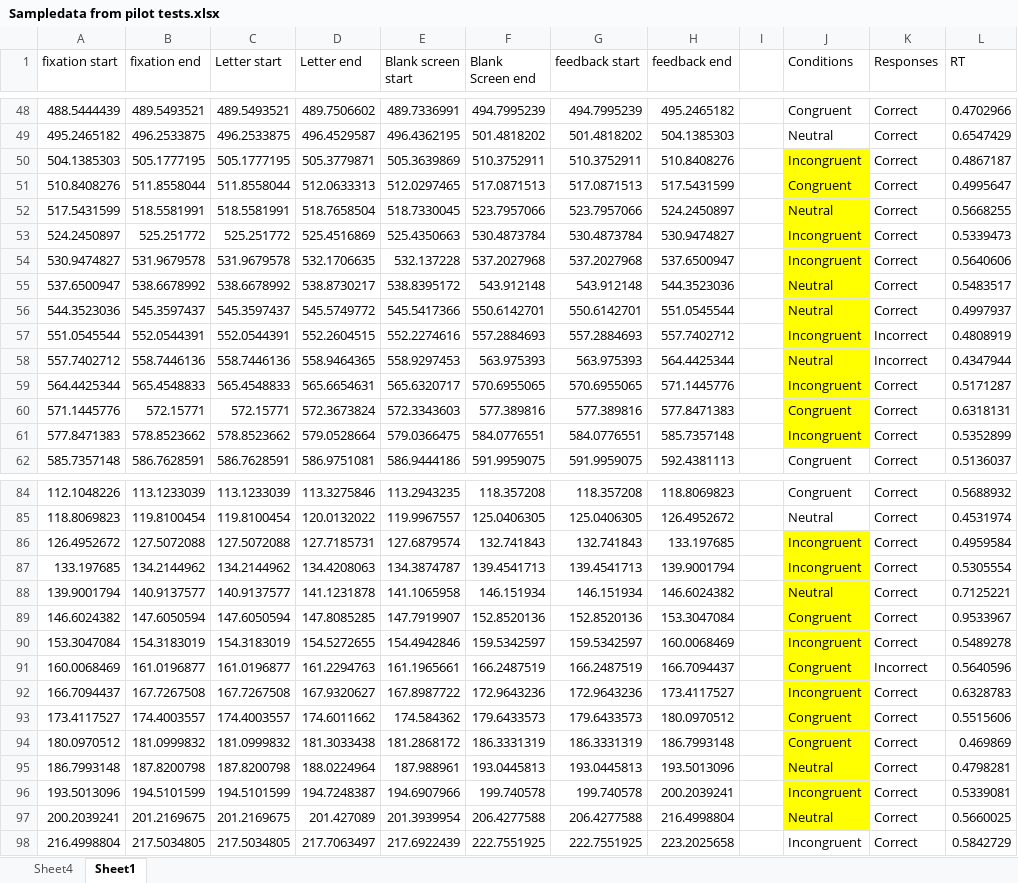
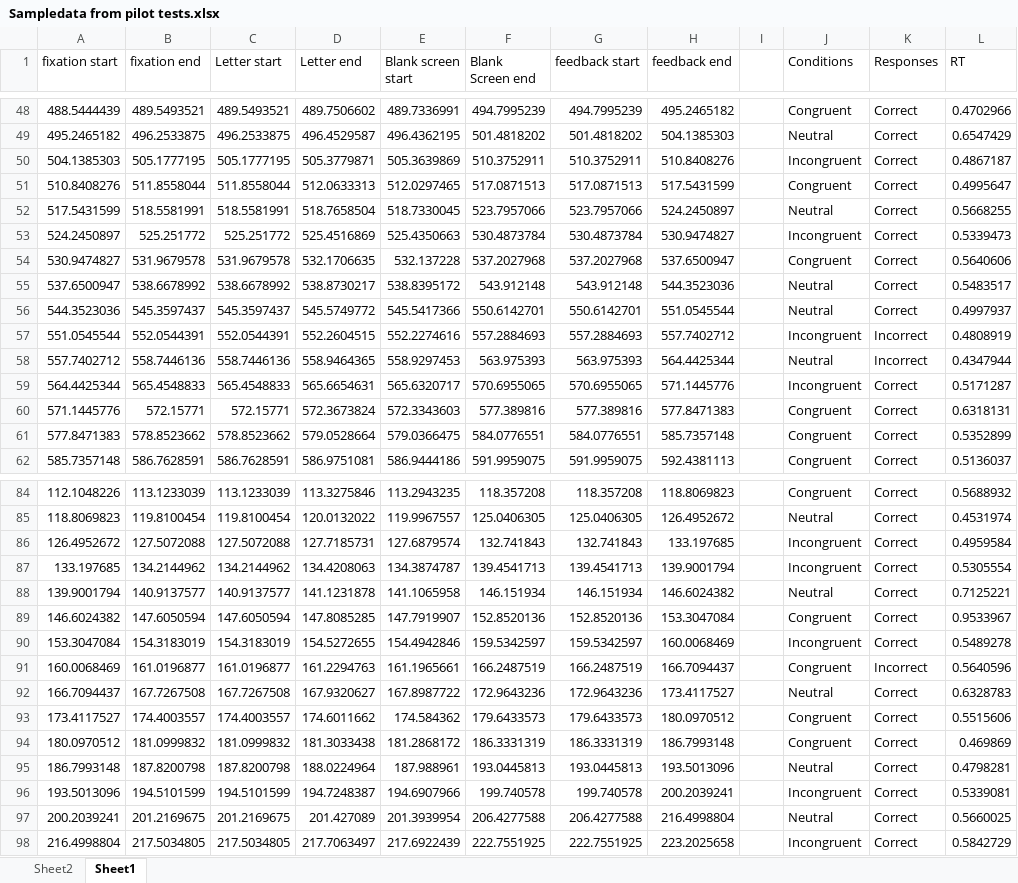
Before and after one commit to MovementAndNeuroscience/SelectiveAttention, an Excel workbook: Manuscript/Sampledata from pilot tests.xlsx, sheet Sheet1, drawn as a sheet; only a part is shown, gaps mark what is left out; values as stored, in another font and other column widths than the file's, no borders; charts and pictures not drawn; the diff covers the shown part only; the diff names each change by its address in the sheet, - before the commit and + after, or states it on an @@ line.

```diff
--- a/Manuscript/Sampledata from pilot tests.xlsx (sheet Sheet1)
+++ b/Manuscript/Sampledata from pilot tests.xlsx (sheet Sheet1)
-sheet tab: Sheet4
+sheet tab: Sheet2
-J50:J61 fill: #FFFF00
+J50:J61 fill: none
-J54 (Conditions): Incongruent
+J54 (Conditions): Congruent
-J61 (Conditions): Incongruent
+J61 (Conditions): Congruent
-J86:J97 fill: #FFFF00
+J86:J97 fill: none
-J92 (Conditions): Incongruent
+J92 (Conditions): Neutral
```
Also changed, not shown: 2 edited cells elsewhere in this sheet, charts or pictures, 2 other files.
